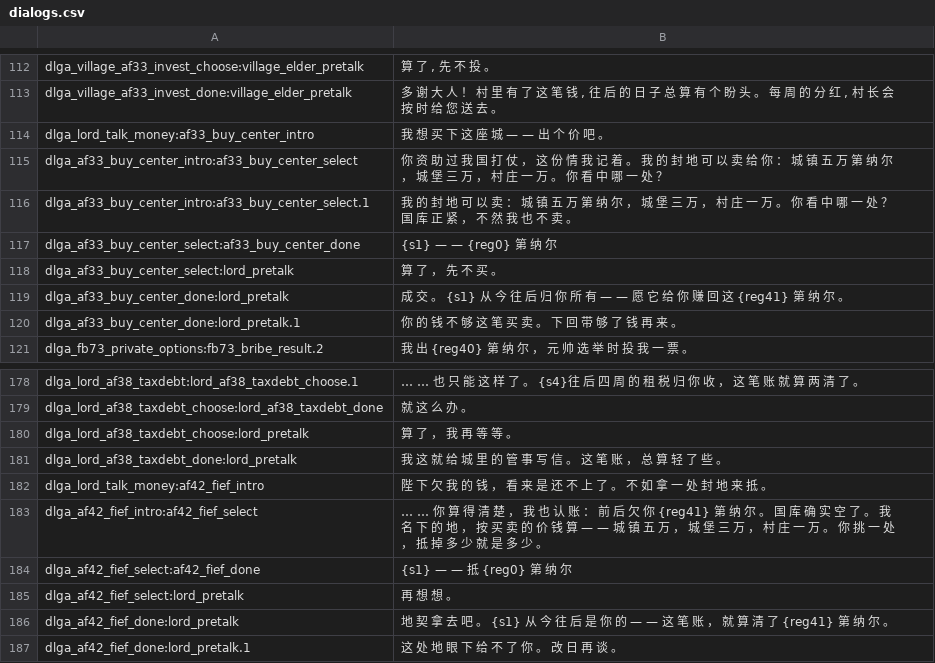
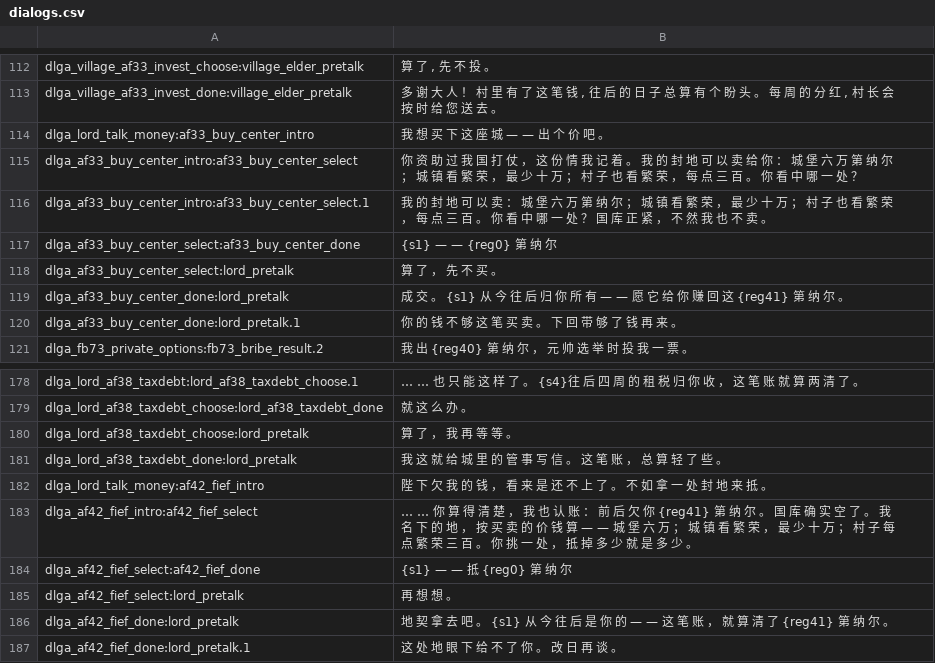
Before and after one commit to Augdgasjkh354-lang/ok, a CSV file: localization/cn_s/dialogs.csv, drawn as a sheet; only a part is shown, gaps mark what is left out.

```diff
--- a/localization/cn_s/dialogs.csv
+++ b/localization/cn_s/dialogs.csv
@@ -114,4 +114,4 @@ dlga_village_af33_invest_done:village_elder_pretalk|多 谢 大 人 ！ 村 里
 dlga_lord_talk_money:af33_buy_center_intro|我 想 买 下 这 座 城 — — 出 个 价 吧 。
-dlga_af33_buy_center_intro:af33_buy_center_select|你 资 助 过 我 国 打 仗 ， 这 份 情 我 记 着 。 我 的 封 地 可 以 卖 给 你 ： 城 镇 五 万 第 纳 尔 ， 城 堡 三 万 ， 村 庄 一 万 。 你 看 中 哪 一 处 ？
-dlga_af33_buy_center_intro:af33_buy_center_select.1|我 的 封 地 可 以 卖 ： 城 镇 五 万 第 纳 尔 ， 城 堡 三 万 ， 村 庄 一 万 。 你 看 中 哪 一 处 ？ 国 库 正 紧 ， 不 然 我 也 不 卖 。
+dlga_af33_buy_center_intro:af33_buy_center_select|你 资 助 过 我 国 打 仗 ， 这 份 情 我 记 着 。 我 的 封 地 可 以 卖 给 你 ： 城 堡 六 万 第 纳 尔 ； 城 镇 看 繁 荣 ， 最 少 十 万 ； 村 子 也 看 繁 荣 ， 每 点 三 百 。 你 看 中 哪 一 处 ？
+dlga_af33_buy_center_intro:af33_buy_center_select.1|我 的 封 地 可 以 卖 ： 城 堡 六 万 第 纳 尔 ； 城 镇 看 繁 荣 ， 最 少 十 万 ； 村 子 也 看 繁 荣 ， 每 点 三 百 。 你 看 中 哪 一 处 ？ 国 库 正 紧 ， 不 然 我 也 不 卖 。
 dlga_af33_buy_center_select:af33_buy_center_done|{s1} — — {reg0} 第 纳 尔
@@ -182,3 +182,3 @@ dlga_lord_af38_taxdebt_done:lord_pretalk|我 这 就 给 城 里 的 管 事 写
 dlga_lord_talk_money:af42_fief_intro|陛 下 欠 我 的 钱 ， 看 来 是 还 不 上 了 。 不 如 拿 一 处 封 地 来 抵 。
-dlga_af42_fief_intro:af42_fief_select|… … 你 算 得 清 楚 ， 我 也 认 账 ： 前 后 欠 你 {reg41} 第 纳 尔 。 国 库 确 实 空 了 。 我 名 下 的 地 ， 按 买 卖 的 价 钱 算 — — 城 镇 五 万 ， 城 堡 三 万 ， 村 庄 一 万 。 你 挑 一 处 ， 抵 掉 多 少 就 是 多 少 。
+dlga_af42_fief_intro:af42_fief_select|… … 你 算 得 清 楚 ， 我 也 认 账 ： 前 后 欠 你 {reg41} 第 纳 尔 。 国 库 确 实 空 了 。 我 名 下 的 地 ， 按 买 卖 的 价 钱 算 — — 城 堡 六 万 ； 城 镇 看 繁 荣 ， 最 少 十 万 ； 村 子 每 点 繁 荣 三 百 。 你 挑 一 处 ， 抵 掉 多 少 就 是 多 少 。
 dlga_af42_fief_select:af42_fief_done|{s1} — — 抵 {reg0} 第 纳 尔
```
Also changed, not shown: localization/cn_s/quick_strings.csv, localization/cns/dialogs.csv, 22 other files.
